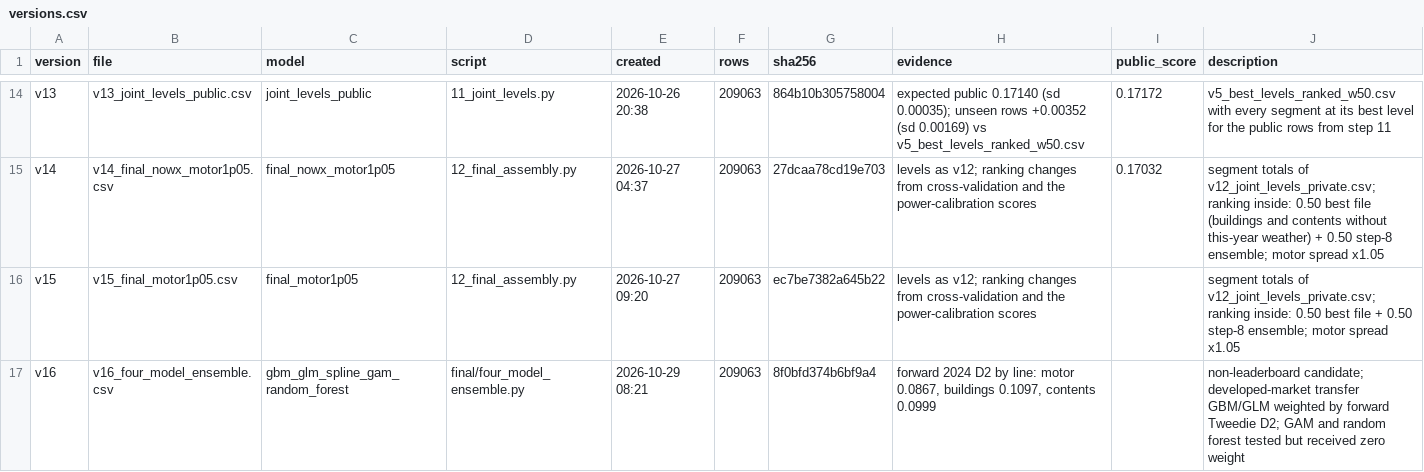
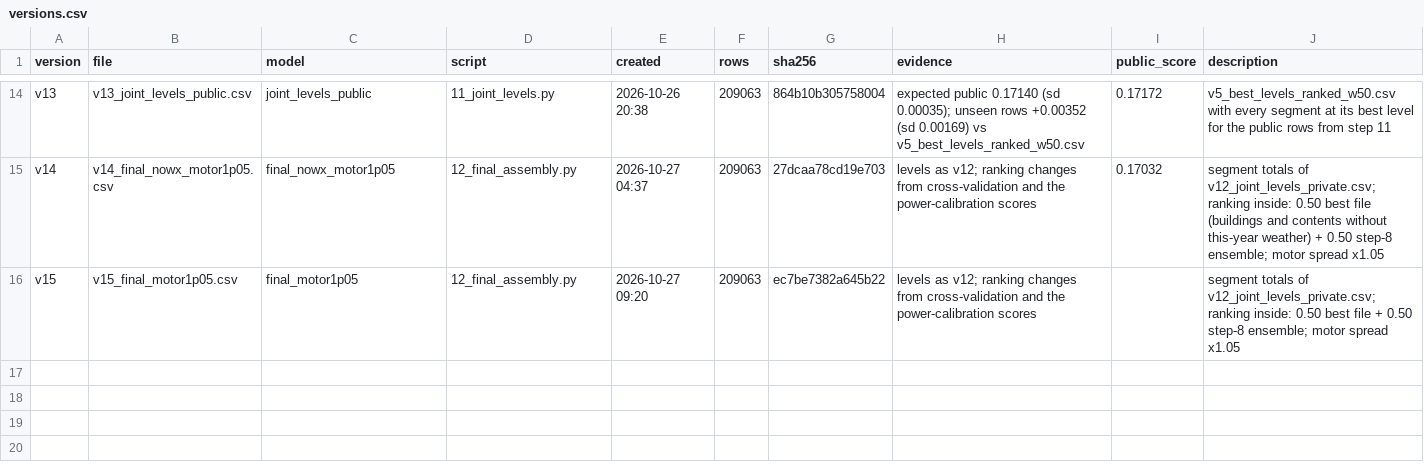
Before and after one commit to IKSHRESTHA/IAA-Hackathon, a CSV file: 2nd round/submissions/versions.csv, drawn as a sheet; only a part is shown, gaps mark what is left out; the diff names each change by its address in the sheet, - before the commit and + after, or states it on an @@ line.

```diff
--- a/2nd round/submissions/versions.csv
+++ b/2nd round/submissions/versions.csv
-row 17: v16 | v16_four_model_ensemble.csv | gbm_glm_spline_gam_random_forest | final/four_model_ensemble.py | 2026-10-29 08:21 | 209063 | 8f0bfd374b6bf9a4 | forward 2024 D2 by line: motor 0.0867, buildings 0.1097, contents 0.0999 |  | non-leaderboard candidate; developed-market transfer GBM/GLM weighted by forward Tweedie D2; GAM and random forest tested but received zero weight
```
Also changed, not shown: final/1_predictions/manifest.csv, 5 other files.
